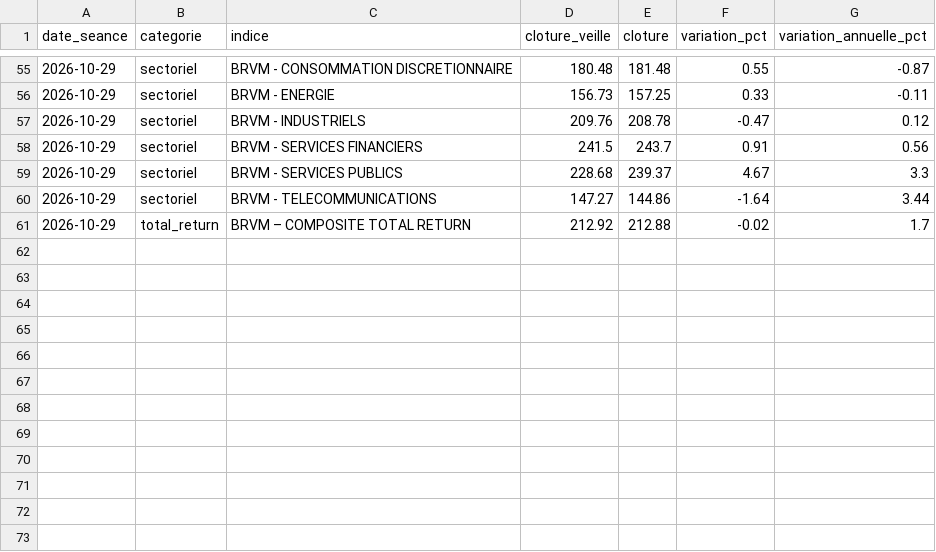
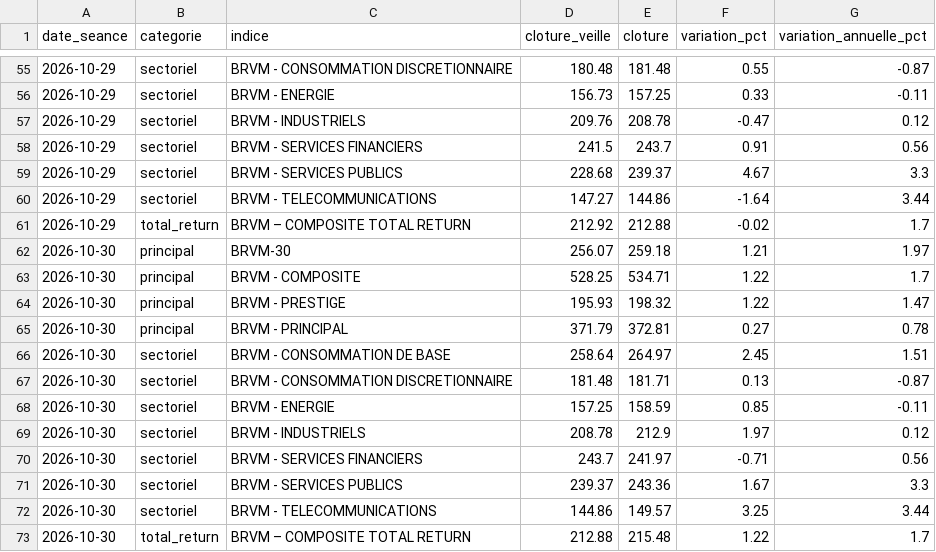
Before and after one commit to efa-africa/site-efa, a CSV file: data/brvm/indices.csv, drawn as a sheet; only a part is shown, gaps mark what is left out; the diff names each change by its address in the sheet, - before the commit and + after, or states it on an @@ line.

```diff
--- a/data/brvm/indices.csv
+++ b/data/brvm/indices.csv
+row 62: 2026-10-30 | principal | BRVM-30 | 256.07 | 259.18 | 1.21 | 1.97
+row 63: 2026-10-30 | principal | BRVM - COMPOSITE | 528.25 | 534.71 | 1.22 | 1.7
+row 64: 2026-10-30 | principal | BRVM - PRESTIGE | 195.93 | 198.32 | 1.22 | 1.47
+row 65: 2026-10-30 | principal | BRVM - PRINCIPAL | 371.79 | 372.81 | 0.27 | 0.78
+row 66: 2026-10-30 | sectoriel | BRVM - CONSOMMATION DE BASE | 258.64 | 264.97 | 2.45 | 1.51
+row 67: 2026-10-30 | sectoriel | BRVM - CONSOMMATION DISCRETIONNAIRE | 181.48 | 181.71 | 0.13 | -0.87
+row 68: 2026-10-30 | sectoriel | BRVM - ENERGIE | 157.25 | 158.59 | 0.85 | -0.11
+row 69: 2026-10-30 | sectoriel | BRVM - INDUSTRIELS | 208.78 | 212.9 | 1.97 | 0.12
+row 70: 2026-10-30 | sectoriel | BRVM - SERVICES FINANCIERS | 243.7 | 241.97 | -0.71 | 0.56
+row 71: 2026-10-30 | sectoriel | BRVM - SERVICES PUBLICS | 239.37 | 243.36 | 1.67 | 3.3
+row 72: 2026-10-30 | sectoriel | BRVM - TELECOMMUNICATIONS | 144.86 | 149.57 | 3.25 | 3.44
+row 73: 2026-10-30 | total_return | BRVM – COMPOSITE TOTAL RETURN | 212.88 | 215.48 | 1.22 | 1.7
```
Also changed, not shown: data/brvm/actions.csv, 3 other files.
